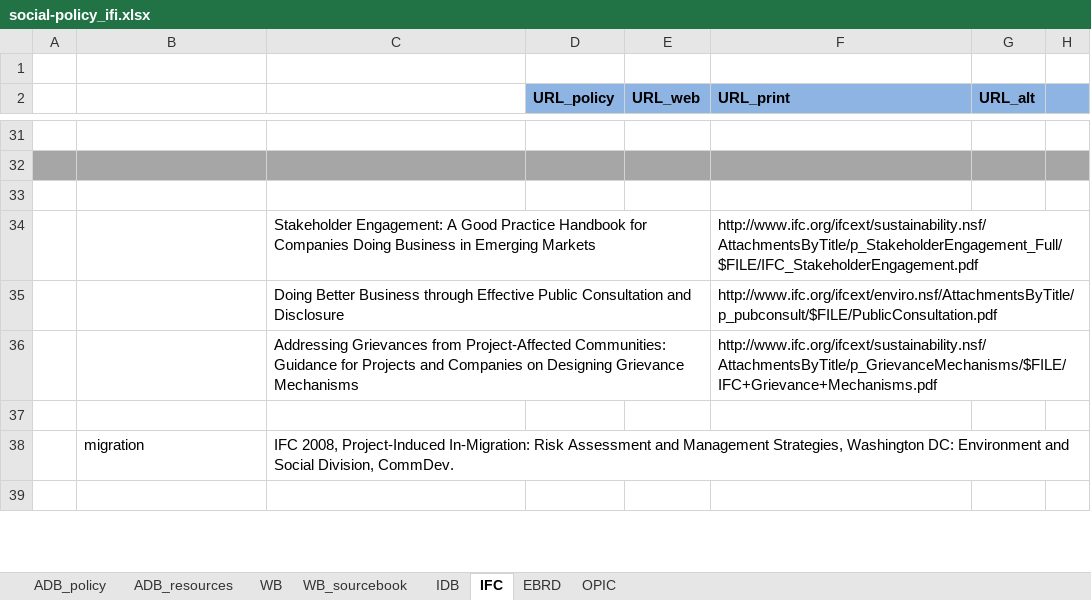
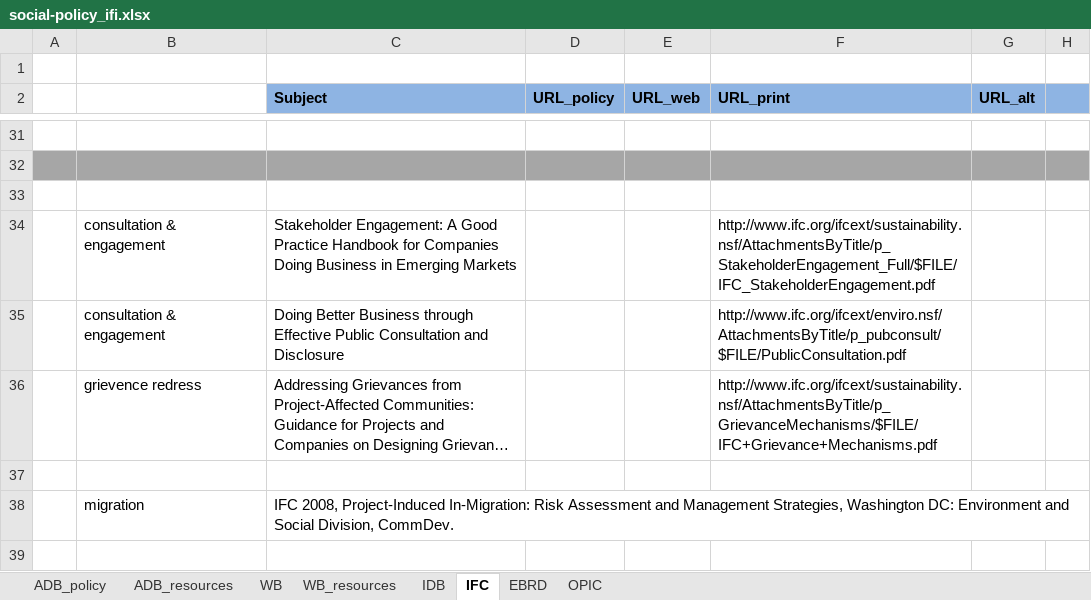
Before and after one commit to aaronkyle/social-development, an Excel workbook: context/social-policy_ifi.xlsx, sheet IFC, drawn as a sheet; only a part is shown, gaps mark what is left out; long unchanged cells end in …; values as stored, in another font and other column widths than the file's, no borders; the diff names each change by its address in the sheet, - before the commit and + after, or states it on an @@ line.

```diff
--- a/context/social-policy_ifi.xlsx (sheet IFC)
+++ b/context/social-policy_ifi.xlsx (sheet IFC)
-sheet tab: WB_sourcebook
+sheet tab: WB_resources
-C2: (empty)
+C2: Subject
-C2 fill: none
+C2 fill: #8EB4E3
-B34:B35: (empty)
+B34:B35: consultation & engagement
-B36: (empty)
+B36: grievence redress
```
Also changed, not shown: sheet IDB, sheet EBRD.
